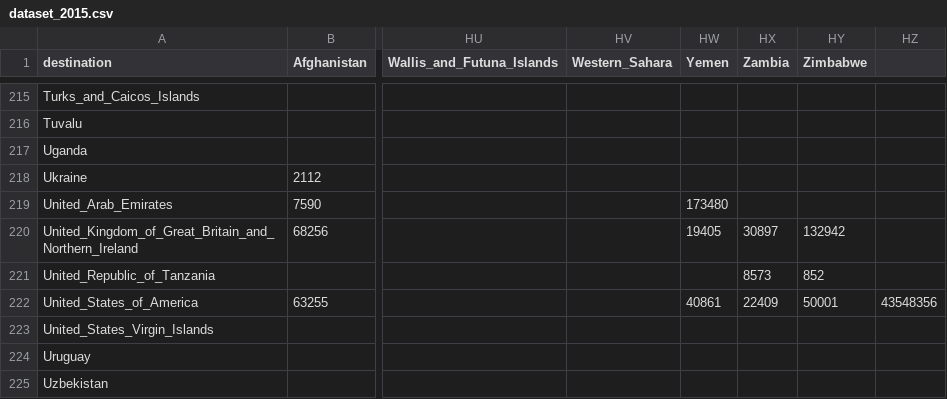
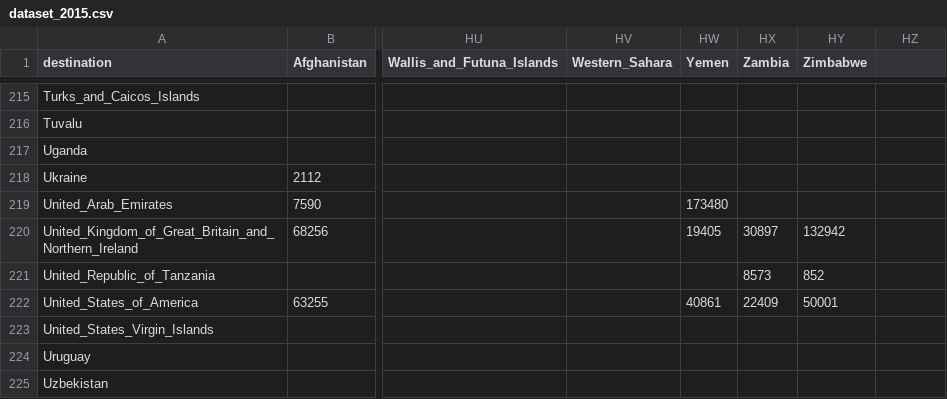
Before and after one commit to lucasbueche/VI-migration-map, a CSV file: data/CSV/dataset_2015.csv, drawn as a sheet; only a part is shown, gaps mark what is left out; the diff names each change by its address in the sheet, - before the commit and + after, or states it on an @@ line.

Commit message:
Corrected 2015 dataset

```diff
--- a/data/CSV/dataset_2015.csv
+++ b/data/CSV/dataset_2015.csv
-HZ222: 43548356
+HZ222: (empty)
```
